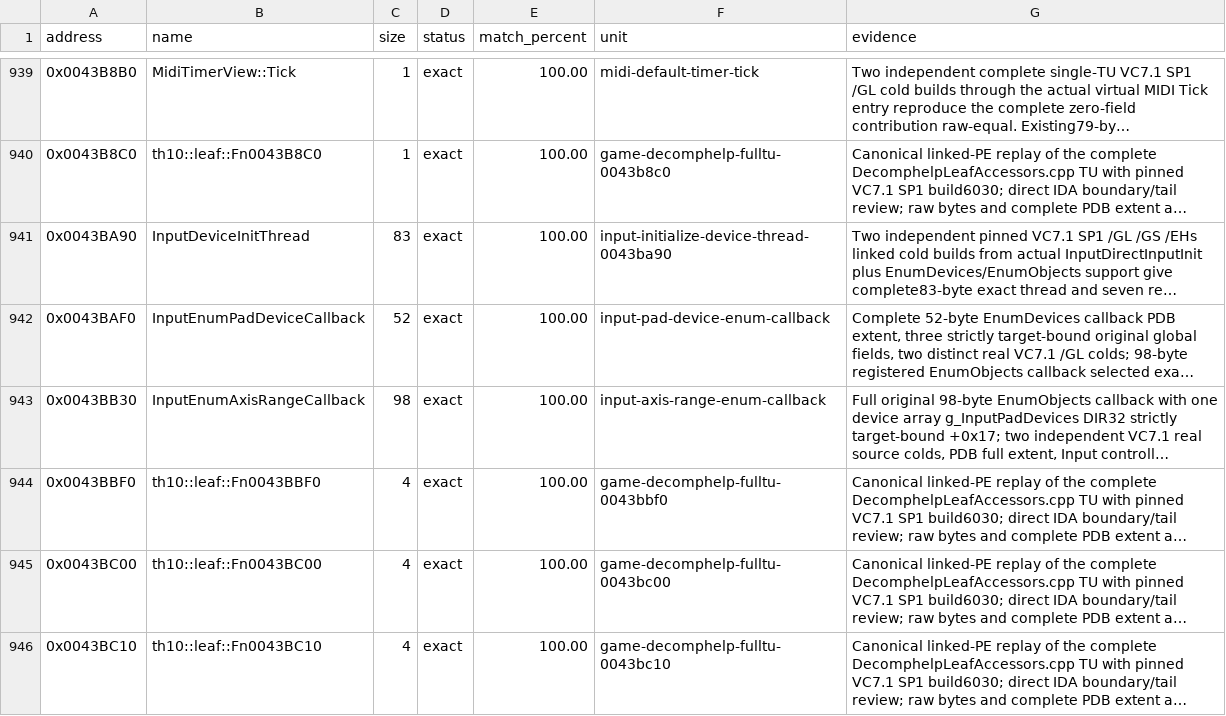
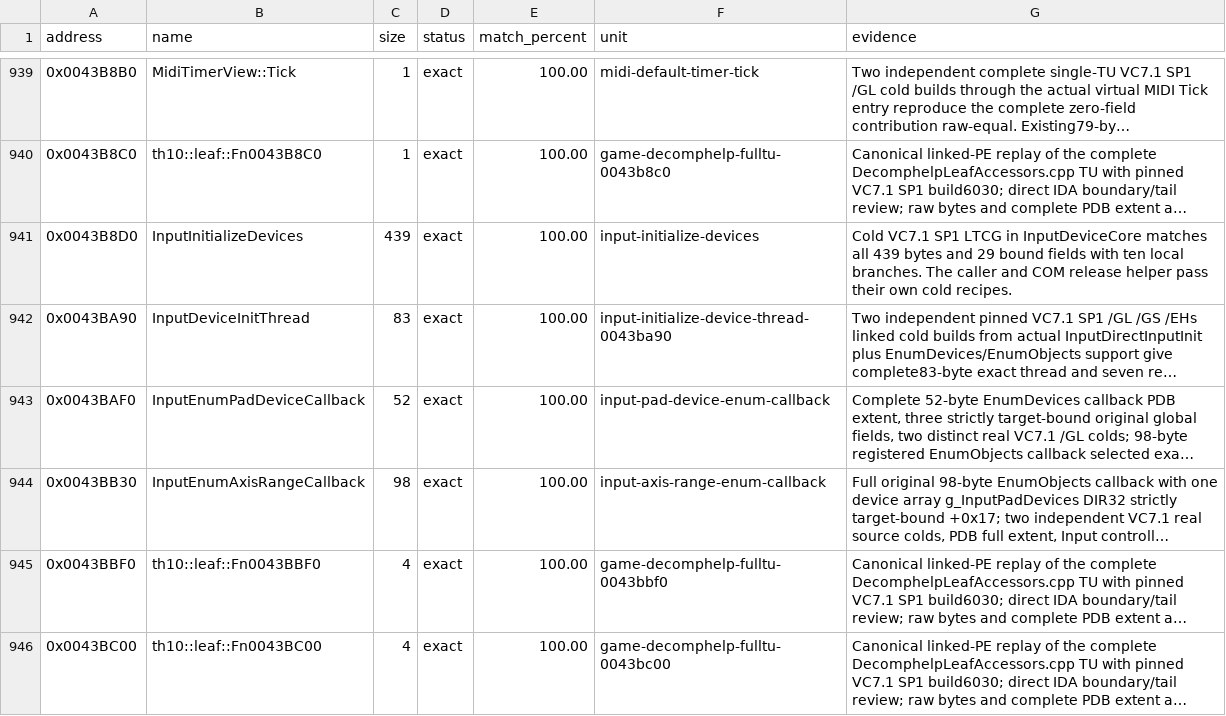
Before and after one commit to N0zoM1z0/th10, a CSV file: config/matches.csv, drawn as a sheet; only a part is shown, gaps mark what is left out; the shorter side is filled out with more unchanged rows; long unchanged cells end in …; the diff names each change by its address in the sheet, - before the commit and + after, or states it on an @@ line.

Commit message:
gpt-6.2-sol: accept the exact DirectInput initializer
Co-authored-by: gensokyo-dev <342580529+gensokyo-dev@users.noreply.github.com>

```diff
--- a/config/matches.csv
+++ b/config/matches.csv
+row 941: 0x0043B8D0 | InputInitializeDevices | 439 | exact | 100.00 | input-initialize-devices | Cold VC7.1 SP1 LTCG in InputDeviceCore matches all 439 bytes and 29 bound fields with ten local branches. The caller and COM release helper pass their own cold recipes.
```
Also changed, not shown: 7 other files.
